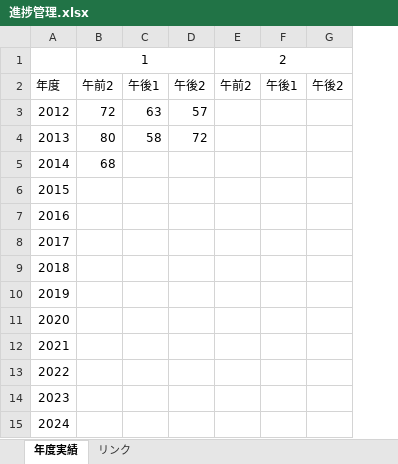
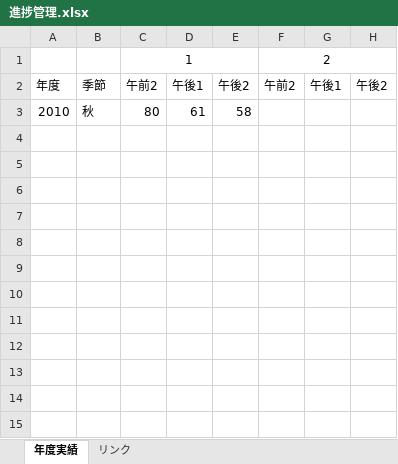
Before and after one commit to Shinichi0713/security_specialist, an Excel workbook: security_past/進捗管理.xlsx, sheet 年度実績, drawn as a sheet; values as stored, in another font and other column widths than the file's, no borders; removed rows and columns are numbered as before the commit, all else as after; the diff names each change by its address in the sheet, - before the commit and + after, or states it on an @@ line.

```diff
--- a/security_past/進捗管理.xlsx (sheet 年度実績)
+++ b/security_past/進捗管理.xlsx (sheet 年度実績)
-column A, row 2: 年度; row 4: 2013
+column A, rows 2-3: 年度 | 2010
+column B, rows 2-3: 季節 | 秋
-row 3: 2012 | 72 | 63 | 57
-D3: 58
+D3: 61
-E3: 72
+E3: 58
-row 5: 2014 | 68
-row 6: 2015
-row 7: 2016
-row 8: 2017
-row 9: 2018
-row 10: 2019
-row 11: 2020
-row 12: 2021
-row 13: 2022
-row 14: 2023
-row 15: 2024
```
Also changed, not shown: 2025/past_problems/past_problems_am2.xlsx, 3 other files.
